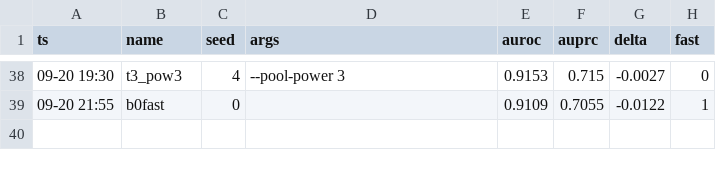
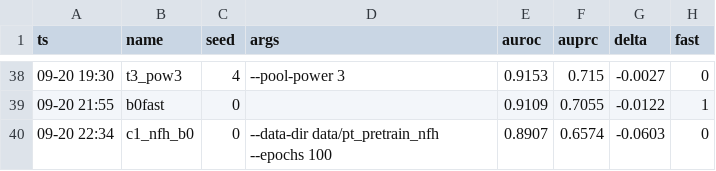
Before and after one commit to geziang/ECG, a CSV file: ECG_SSL_LFBT-main/runlog/M/matrix_results.csv, drawn as a sheet; only a part is shown, gaps mark what is left out; the diff names each change by its address in the sheet, - before the commit and + after, or states it on an @@ line.

```diff
--- a/ECG_SSL_LFBT-main/runlog/M/matrix_results.csv
+++ b/ECG_SSL_LFBT-main/runlog/M/matrix_results.csv
+row 40: 09-20 22:34 | c1_nfh_b0 | 0 | --data-dir data/pt_pretrain_nfh --epochs 100 | 0.8907 | 0.6574 | -0.0603 | 0
```
Also changed, not shown: 6 other files.
